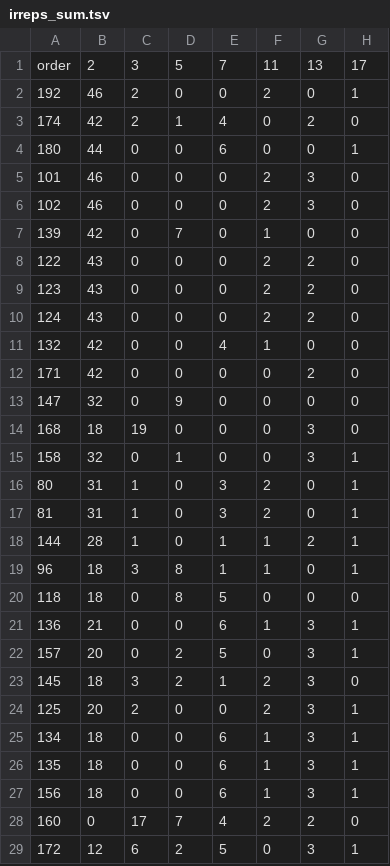
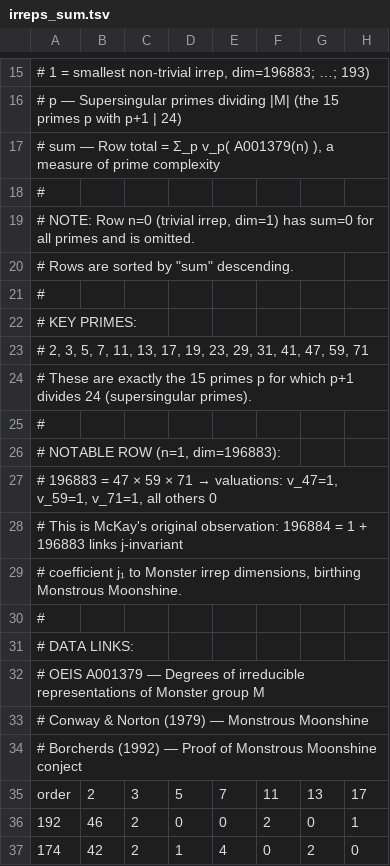
Before and after one commit to JDRedding/monster-moonshine-rmp-chain, a TSV file: irreps_sum.tsv, drawn as a sheet; only a part is shown, gaps mark what is left out; the shorter side is filled out with more unchanged rows; rows hold the shown columns only; the diff covers the shown part only; the diff names each change by its address in the sheet, - before the commit and + after, or states it on an @@ line.

Commit message:
Enhance irreps_sum.tsv with detailed documentation
Updated the irreps_sum.tsv file with detailed descriptions, key primes, notable rows, and data links related to p-adic valuations of Monster group irreducible representation dimensions.

```diff
--- a/irreps_sum.tsv
+++ b/irreps_sum.tsv
+row 15: # 1 = smallest non-trivial irrep, dim=196883; …; 193)
+row 16: # p — Supersingular primes dividing |M| (the 15 primes p with p+1 | 24)
+row 17: # sum — Row total = Σ_p v_p( A001379(n) ), a measure of prime complexity
+row 18: #
+row 19: # NOTE: Row n=0 (trivial irrep, dim=1) has sum=0 for all primes and is omitted.
+row 20: # Rows are sorted by "sum" descending.
+row 21: #
+row 22: # KEY PRIMES:
+row 23: # 2, 3, 5, 7, 11, 13, 17, 19, 23, 29, 31, 41, 47, 59, 71
+row 24: # These are exactly the 15 primes p for which p+1 divides 24 (supersingular primes).
+row 25: #
+row 26: # NOTABLE ROW (n=1, dim=196883):
+row 27: # 196883 = 47 × 59 × 71 → valuations: v_47=1, v_59=1, v_71=1, all others 0
+row 28: # This is McKay's original observation: 196884 = 1 + 196883 links j-invariant
+row 29: # coefficient j₁ to Monster irrep dimensions, birthing Monstrous Moonshine.
+row 30: #
+row 31: # DATA LINKS:
+row 32: # OEIS A001379 — Degrees of irreducible representations of Monster group M
+row 33: # Conway & Norton (1979) — Monstrous Moonshine
+row 34: # Borcherds (1992) — Proof of Monstrous Moonshine conject
```
Also changed, not shown: 15 added rows elsewhere in this file.
